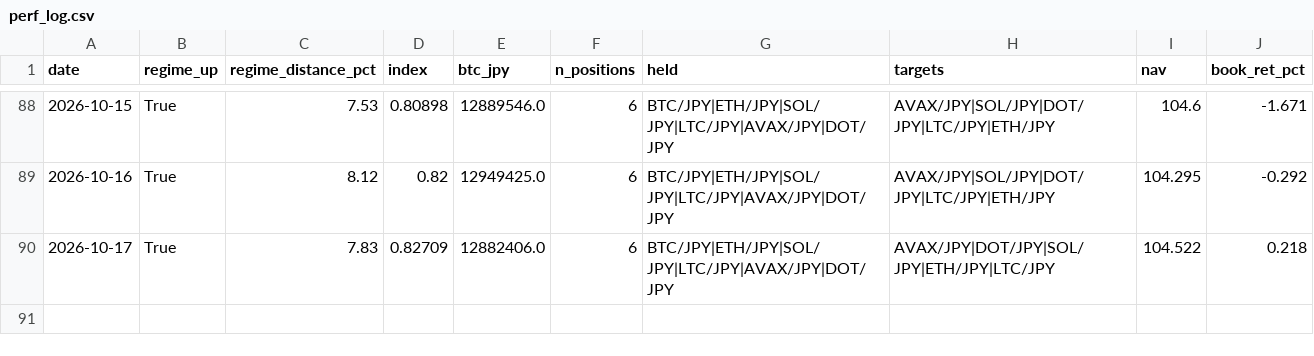
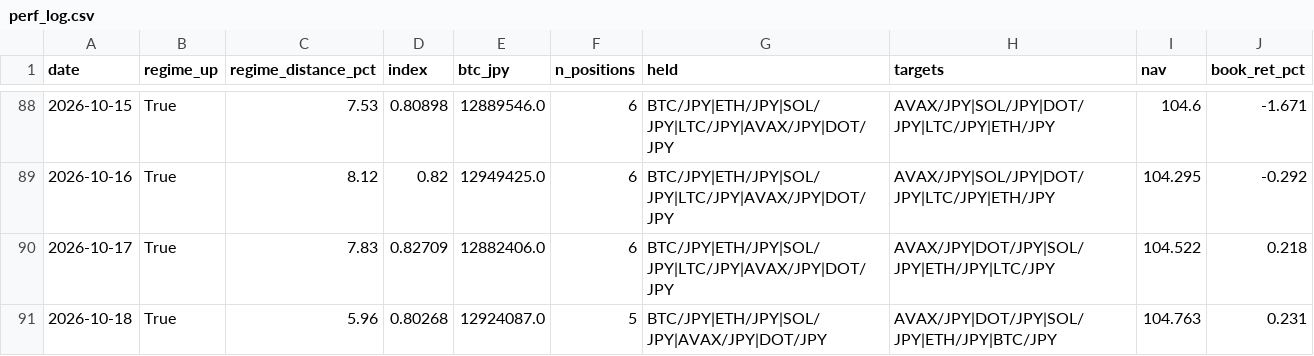
Before and after one commit to liimoo/TradingView, a CSV file: data/perf_log.csv, drawn as a sheet; only a part is shown, gaps mark what is left out; the diff names each change by its address in the sheet, - before the commit and + after, or states it on an @@ line.

```diff
--- a/data/perf_log.csv
+++ b/data/perf_log.csv
+row 91: 2026-10-18 | True | 5.96 | 0.80268 | 12924087.0 | 5 | BTC/JPY|ETH/JPY|SOL/JPY|AVAX/JPY|DOT/JPY | AVAX/JPY|DOT/JPY|SOL/JPY|ETH/JPY|BTC/JPY | 104.763 | 0.231
```
